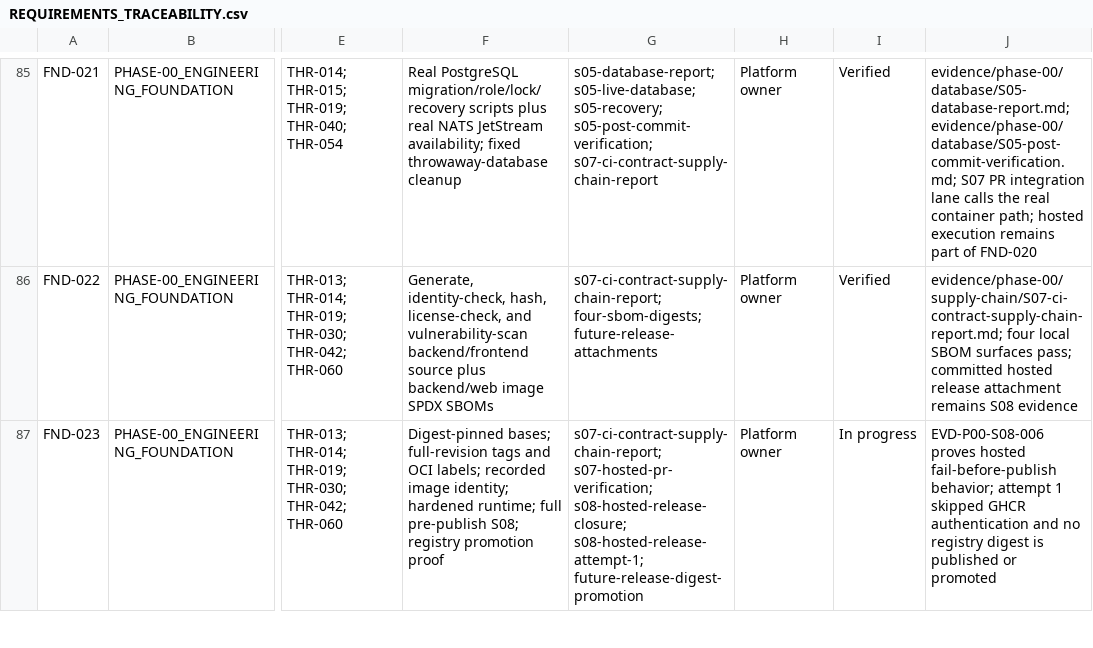
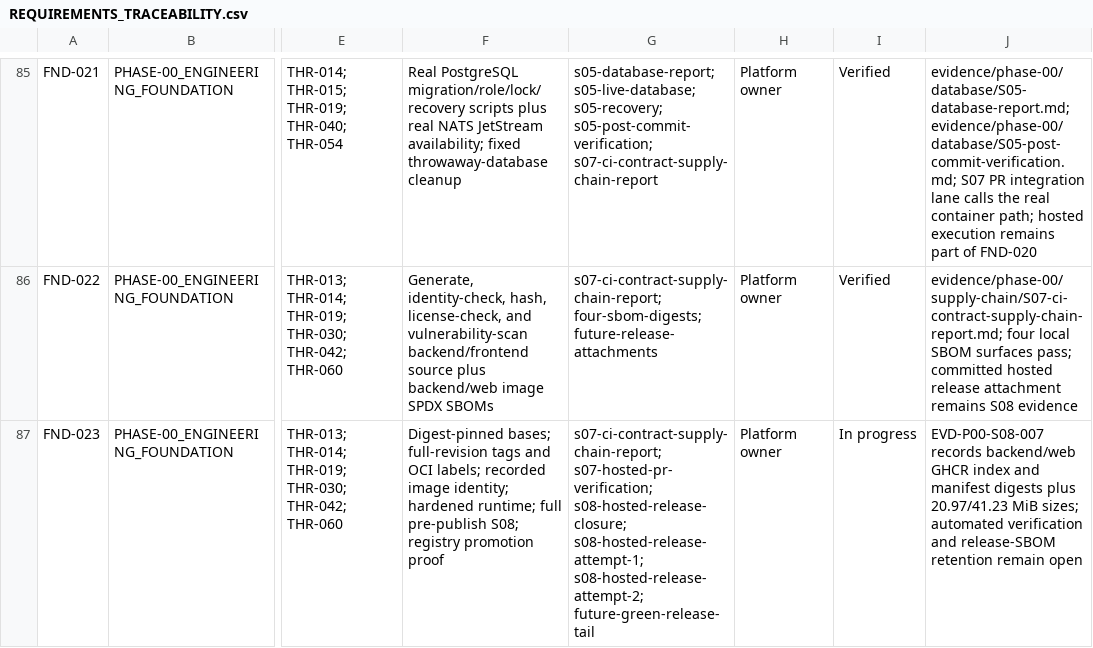
Before and after one commit to MichaelSeveen/atlas, a CSV file: docs/atlas-prd/06-governance/REQUIREMENTS_TRACEABILITY.csv, drawn as a sheet; only a part is shown, gaps mark what is left out; the diff covers the shown part only; the diff names each change by its address in the sheet, - before the commit and + after, or states it on an @@ line.

Commit message:
docs: retain partial hosted publication

```diff
--- a/docs/atlas-prd/06-governance/REQUIREMENTS_TRACEABILITY.csv
+++ b/docs/atlas-prd/06-governance/REQUIREMENTS_TRACEABILITY.csv
-G87: …s08-hosted-release-closure; s08-hosted-release-attempt-1; future-release-digest-promotion
+G87: …s08-hosted-release-closure; s08-hosted-release-attempt-1; s08-hosted-release-attempt-2; future-green-release-tail
-J87: EVD-P00-S08-006 proves hosted fail-before-publish behavior; attempt 1 skipped GHCR authentication and no registry digest is published or promoted
+J87: EVD-P00-S08-007 records backend/web GHCR index and manifest digests plus 20.97/41.23 MiB sizes; automated verification and release-SBOM retention remain open
```
Also changed, not shown: 5 edited cells elsewhere in this file, 9 other files.
